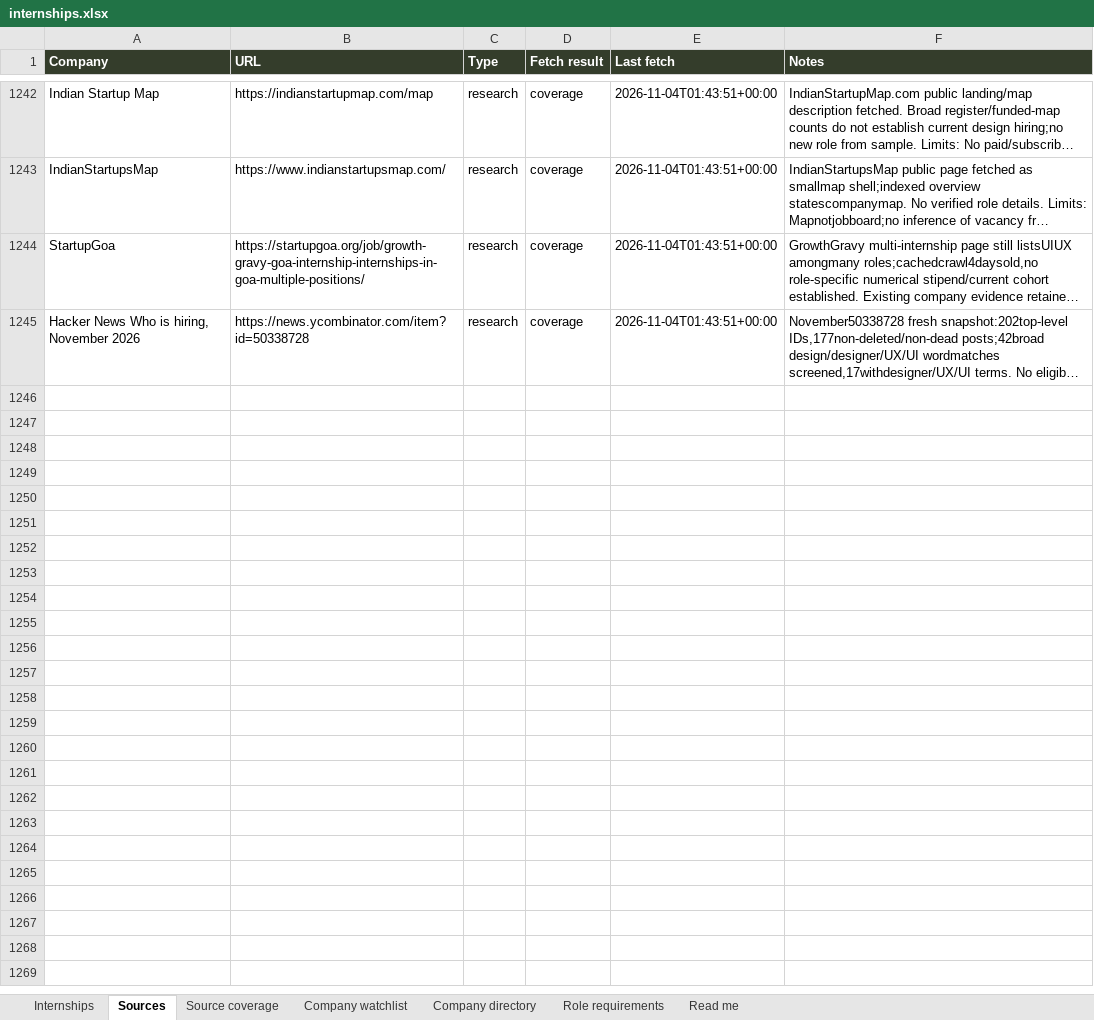
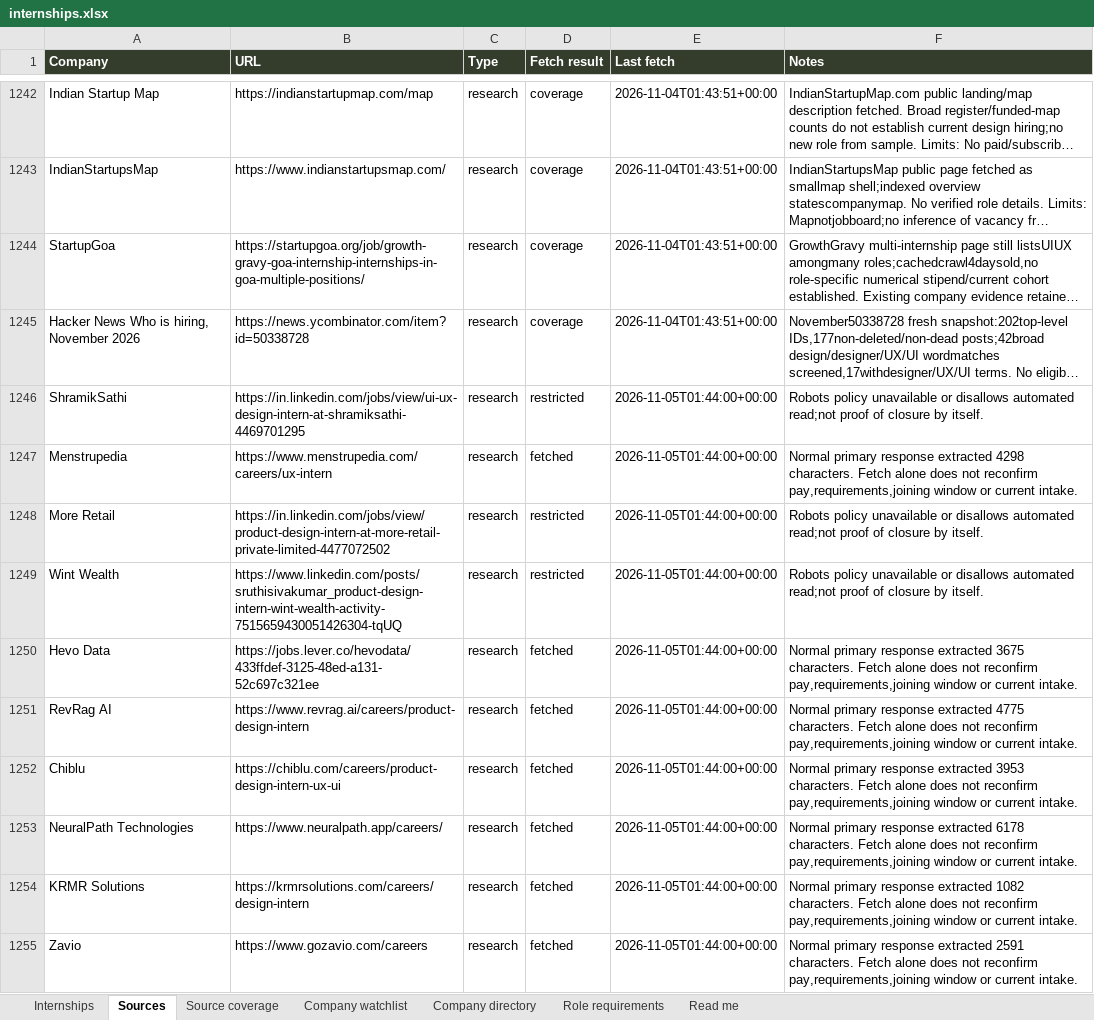
Before and after one commit to AnujR17/Chatgpt-Environment, an Excel workbook: topics/job-search-agent/app/public/data/internships.xlsx, sheet Sources, drawn as a sheet; only a part is shown, gaps mark what is left out; long unchanged cells end in …; values as stored, in another font and other column widths than the file's, no borders; the diff covers the shown part only; the diff names each change by its address in the sheet, - before the commit and + after, or states it on an @@ line.

Commit message:
Refresh November 5 design leads and retire removed Atlabs internship

```diff
--- a/topics/job-search-agent/app/public/data/internships.xlsx (sheet Sources)
+++ b/topics/job-search-agent/app/public/data/internships.xlsx (sheet Sources)
+row 1246: ShramikSathi | https://in.linkedin.com/jobs/view/ui-ux-design-intern-at-shramiksathi-4469701295 | research | restricted | 2026-11-05T01:44:00+00:00 | Robots policy unavailable or disallows automated read;not proof of closure by itself.
+row 1247: Menstrupedia | https://www.menstrupedia.com/careers/ux-intern | research | fetched | 2026-11-05T01:44:00+00:00 | Normal primary response extracted 4298 characters. Fetch alone does not reconfirm pay,requirements,joining window or current intake.
+row 1248: More Retail | https://in.linkedin.com/jobs/view/product-design-intern-at-more-retail-private-limited-4477072502 | research | restricted | 2026-11-05T01:44:00+00:00 | Robots policy unavailable or disallows automated read;not proof of closure by itself.
+row 1249: Wint Wealth | https://www.linkedin.com/posts/sruthisivakumar_product-design-intern-wint-wealth-activity-7515659430051426304-tqUQ | research | restricted | 2026-11-05T01:44:00+00:00 | Robots policy unavailable or disallows automated read;not proof of closure by itself.
+row 1250: Hevo Data | https://jobs.lever.co/hevodata/433ffdef-3125-48ed-a131-52c697c321ee | research | fetched | 2026-11-05T01:44:00+00:00 | Normal primary response extracted 3675 characters. Fetch alone does not reconfirm pay,requirements,joining window or current intake.
+row 1251: RevRag AI | https://www.revrag.ai/careers/product-design-intern | research | fetched | 2026-11-05T01:44:00+00:00 | Normal primary response extracted 4775 characters. Fetch alone does not reconfirm pay,requirements,joining window or current intake.
+row 1252: Chiblu | https://chiblu.com/careers/product-design-intern-ux-ui | research | fetched | 2026-11-05T01:44:00+00:00 | Normal primary response extracted 3953 characters. Fetch alone does not reconfirm pay,requirements,joining window or current intake.
+row 1253: NeuralPath Technologies | https://www.neuralpath.app/careers/ | research | fetched | 2026-11-05T01:44:00+00:00 | Normal primary response extracted 6178 characters. Fetch alone does not reconfirm pay,requirements,joining window or current intake.
+row 1254: KRMR Solutions | https://krmrsolutions.com/careers/design-intern | research | fetched | 2026-11-05T01:44:00+00:00 | Normal primary response extracted 1082 characters. Fetch alone does not reconfirm pay,requirements,joining window or current intake.
+row 1255: Zavio | https://www.gozavio.com/careers | research | fetched | 2026-11-05T01:44:00+00:00 | Normal primary response extracted 2591 characters. Fetch alone does not reconfirm pay,requirements,joining window or current intake.
```
Also changed, not shown: 181 added rows elsewhere in this sheet, sheet Role requirements, sheet Source coverage, sheet Company directory, sheet Company watchlist, sheet Internships, sheet Read me, 6 other files.
